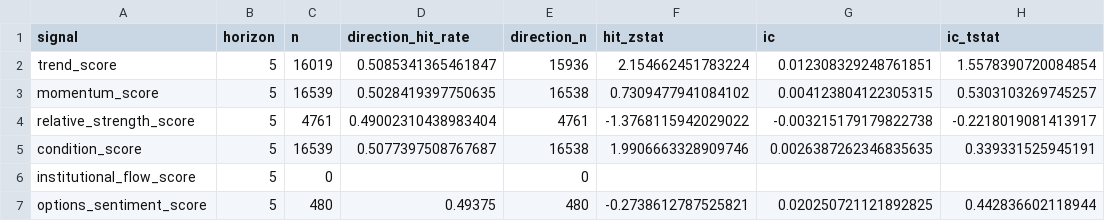
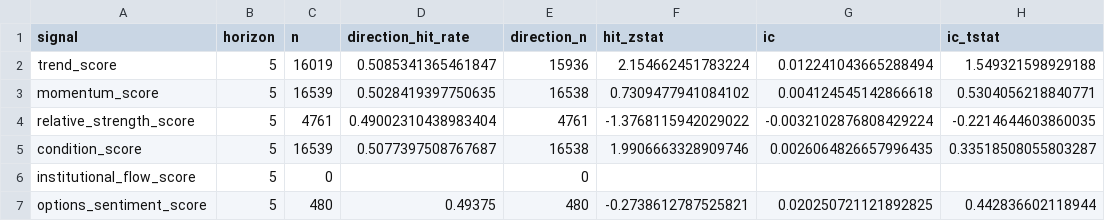
Before and after one commit to sony0928957829-sketch/finance-varnet-lite, a CSV file: data/evaluation/2026-06-15_signal_scorecard_yfinance.csv, drawn as a sheet.

```diff
--- a/data/evaluation/2026-06-15_signal_scorecard_yfinance.csv
+++ b/data/evaluation/2026-06-15_signal_scorecard_yfinance.csv
@@ -1,6 +1,6 @@
 signal,horizon,n,direction_hit_rate,direction_n,hit_zstat,ic,ic_tstat
-trend_score,5,16019,0.5085341365461847,15936,2.154662451783224,0.012308329248761851,1.5578390720084854
-momentum_score,5,16539,0.5028419397750635,16538,0.7309477941084102,0.004123804122305315,0.5303103269745257
-relative_strength_score,5,4761,0.49002310438983404,4761,-1.3768115942029022,-0.003215179179822738,-0.2218019081413917
-condition_score,5,16539,0.5077397508767687,16538,1.9906663328909746,0.0026387262346835635,0.339331525945191
+trend_score,5,16019,0.5085341365461847,15936,2.154662451783224,0.012241043665288494,1.549321598929188
+momentum_score,5,16539,0.5028419397750635,16538,0.7309477941084102,0.004124545142866618,0.5304056218840771
+relative_strength_score,5,4761,0.49002310438983404,4761,-1.3768115942029022,-0.0032102876808429224,-0.2214644603860035
+condition_score,5,16539,0.5077397508767687,16538,1.9906663328909746,0.0026064826657996435,0.33518508055803287
 institutional_flow_score,5,0,,0,,,
```
Also changed, not shown: 4 other files.
